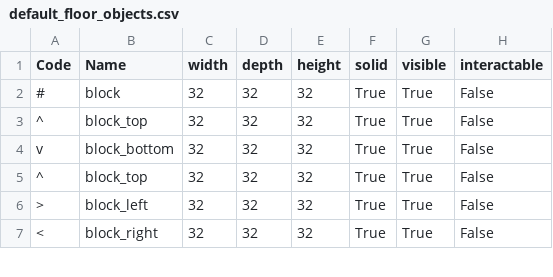
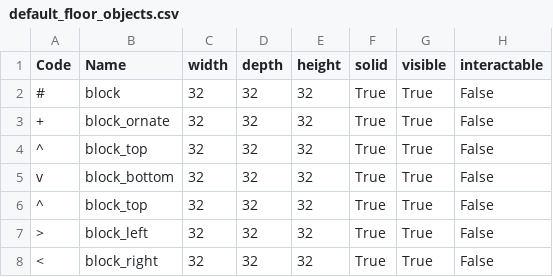
Before and after one commit to kwoolter/Nimrod, a CSV file: model/Squoids_data/default_floor_objects.csv, drawn as a sheet; only a part is shown; the diff names each change by its address in the sheet, - before the commit and + after, or states it on an @@ line.

Commit message:
added other blocks

```diff
--- a/model/Squoids_data/default_floor_objects.csv
+++ b/model/Squoids_data/default_floor_objects.csv
+row 3: + | block_ornate | 32 | 32 | 32 | True | True | False
```
Also changed, not shown: model/Squoids_data/default_floor_layouts.csv, 5 other files.
